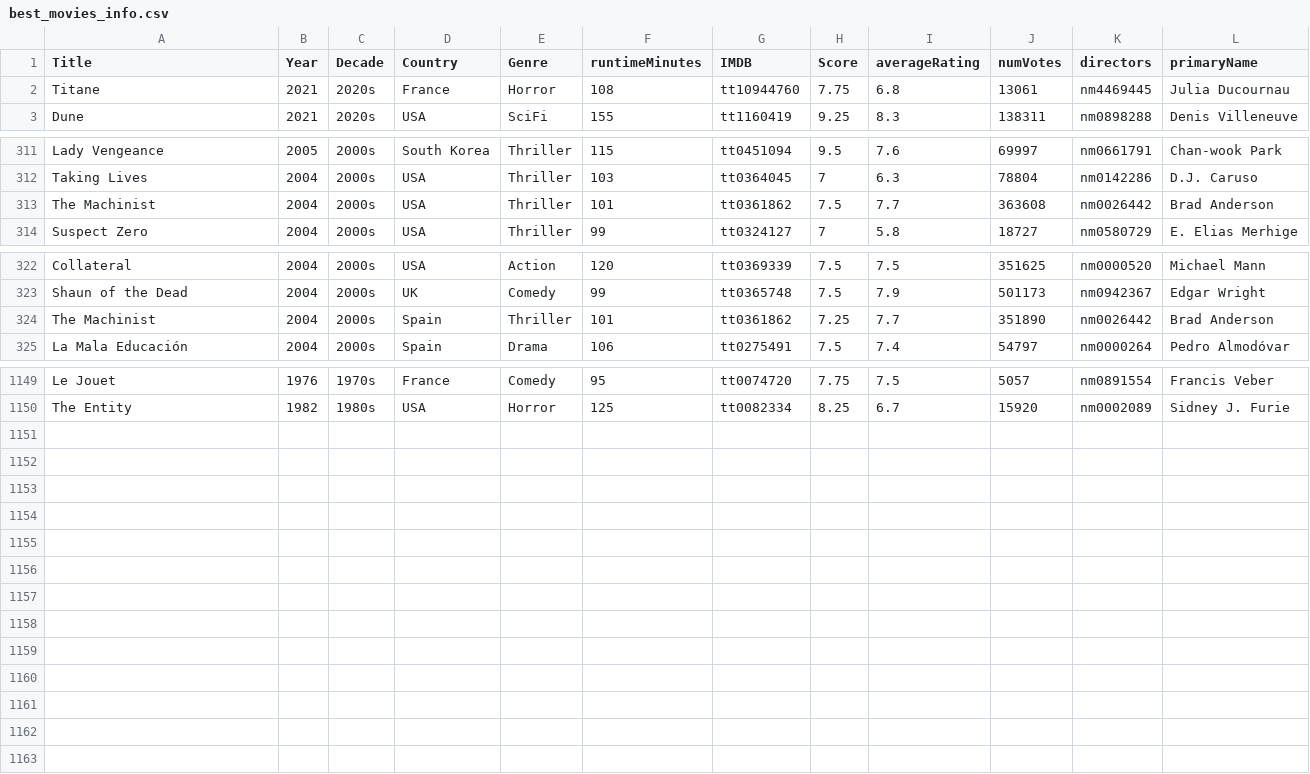
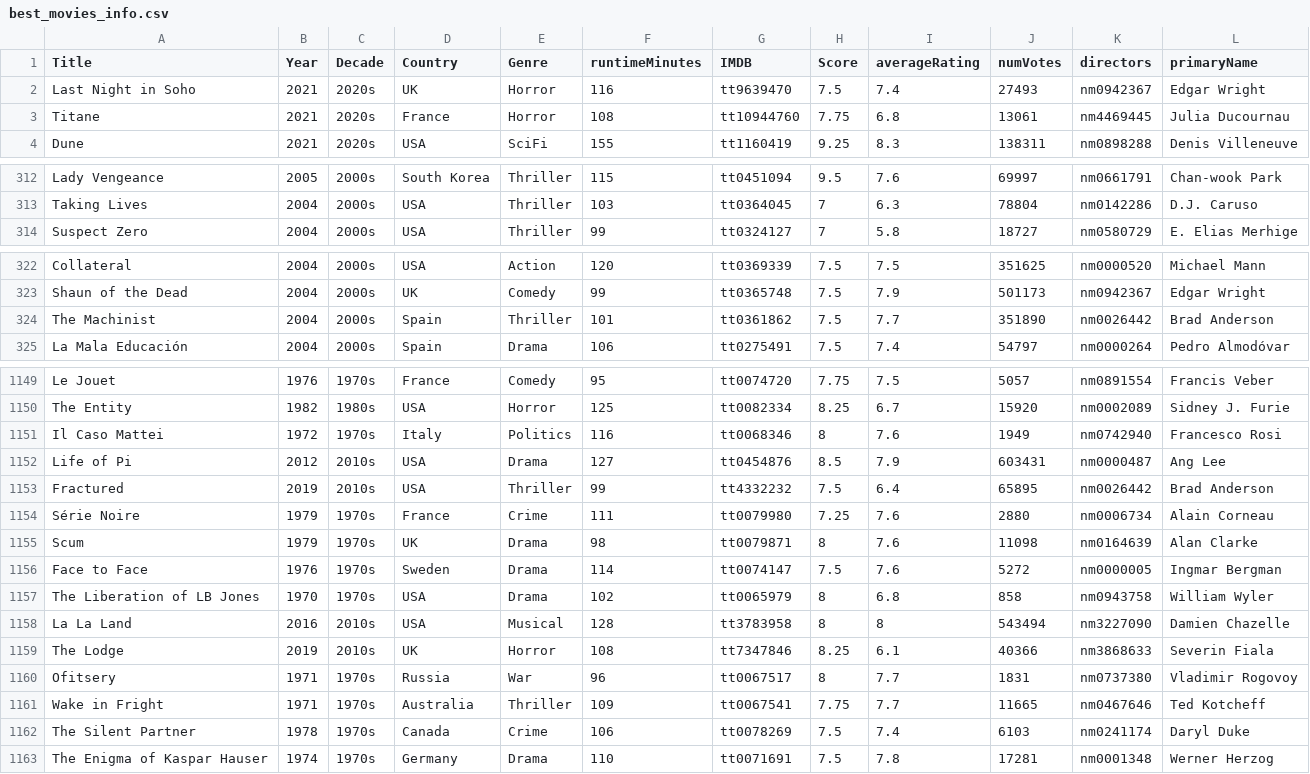
Before and after one commit to jpneto/movies, a CSV file: movies/best_movies_info.csv, drawn as a sheet; only a part is shown, gaps mark what is left out; the diff covers the shown part only.

```diff
--- a/movies/best_movies_info.csv
+++ b/movies/best_movies_info.csv
@@ -1,2 +1,3 @@
 Title;Year;Decade;Country;Genre;runtimeMinutes;IMDB;Score;averageRating;numVotes;directors;primaryName
+Last Night in Soho;2021;2020s;UK;Horror;116;tt9639470;7.5;7.4;27493;nm0942367;Edgar Wright
 Titane;2021;2020s;France;Horror;108;tt10944760;7.75;6.8;13061;nm4469445;Julia Ducournau
@@ -312,3 +313,2 @@ Lady Vengeance;2005;2000s;South Korea;Thriller;115;tt0451094;9.5;7.6;69997;nm066
 Taking Lives;2004;2000s;USA;Thriller;103;tt0364045;7;6.3;78804;nm0142286;D.J. Caruso
-The Machinist;2004;2000s;USA;Thriller;101;tt0361862;7.5;7.7;363608;nm0026442;Brad Anderson
 Suspect Zero;2004;2000s;USA;Thriller;99;tt0324127;7;5.8;18727;nm0580729;E. Elias Merhige
@@ -323,3 +323,3 @@ Collateral;2004;2000s;USA;Action;120;tt0369339;7.5;7.5;351625;nm0000520;Michael
 Shaun of the Dead;2004;2000s;UK;Comedy;99;tt0365748;7.5;7.9;501173;nm0942367;Edgar Wright
-The Machinist;2004;2000s;Spain;Thriller;101;tt0361862;7.25;7.7;351890;nm0026442;Brad Anderson
+The Machinist;2004;2000s;Spain;Thriller;101;tt0361862;7.5;7.7;351890;nm0026442;Brad Anderson
 La Mala Educación;2004;2000s;Spain;Drama;106;tt0275491;7.5;7.4;54797;nm0000264;Pedro Almodóvar
@@ -1150 +1150,14 @@ Le Jouet;1976;1970s;France;Comedy;95;tt0074720;7.75;7.5;5057;nm0891554;Francis V
 The Entity;1982;1980s;USA;Horror;125;tt0082334;8.25;6.7;15920;nm0002089;Sidney J. Furie
+Il Caso Mattei;1972;1970s;Italy;Politics;116;tt0068346;8;7.6;1949;nm0742940;Francesco Rosi
+Life of Pi;2012;2010s;USA;Drama;127;tt0454876;8.5;7.9;603431;nm0000487;Ang Lee
+Fractured;2019;2010s;USA;Thriller;99;tt4332232;7.5;6.4;65895;nm0026442;Brad Anderson
+Série Noire;1979;1970s;France;Crime;111;tt0079980;7.25;7.6;2880;nm0006734;Alain Corneau
+Scum;1979;1970s;UK;Drama;98;tt0079871;8;7.6;11098;nm0164639;Alan Clarke
+Face to Face;1976;1970s;Sweden;Drama;114;tt0074147;7.5;7.6;5272;nm0000005;Ingmar Bergman
+The Liberation of LB Jones;1970;1970s;USA;Drama;102;tt0065979;8;6.8;858;nm0943758;William Wyler
+La La Land;2016;2010s;USA;Musical;128;tt3783958;8;8;543494;nm3227090;Damien Chazelle
+The Lodge;2019;2010s;UK;Horror;108;tt7347846;8.25;6.1;40366;nm3868633;Severin Fiala
+Ofitsery;1971;1970s;Russia;War;96;tt0067517;8;7.7;1831;nm0737380;Vladimir Rogovoy
+Wake in Fright;1971;1970s;Australia;Thriller;109;tt0067541;7.75;7.7;11665;nm0467646;Ted Kotcheff
+The Silent Partner;1978;1970s;Canada;Crime;106;tt0078269;7.5;7.4;6103;nm0241174;Daryl Duke
+The Enigma of Kaspar Hauser;1974;1970s;Germany;Drama;110;tt0071691;7.5;7.8;17281;nm0001348;Werner Herzog
```
Also changed, not shown: 1 edited cell elsewhere in this file, movies/imdb-ratings.csv.
